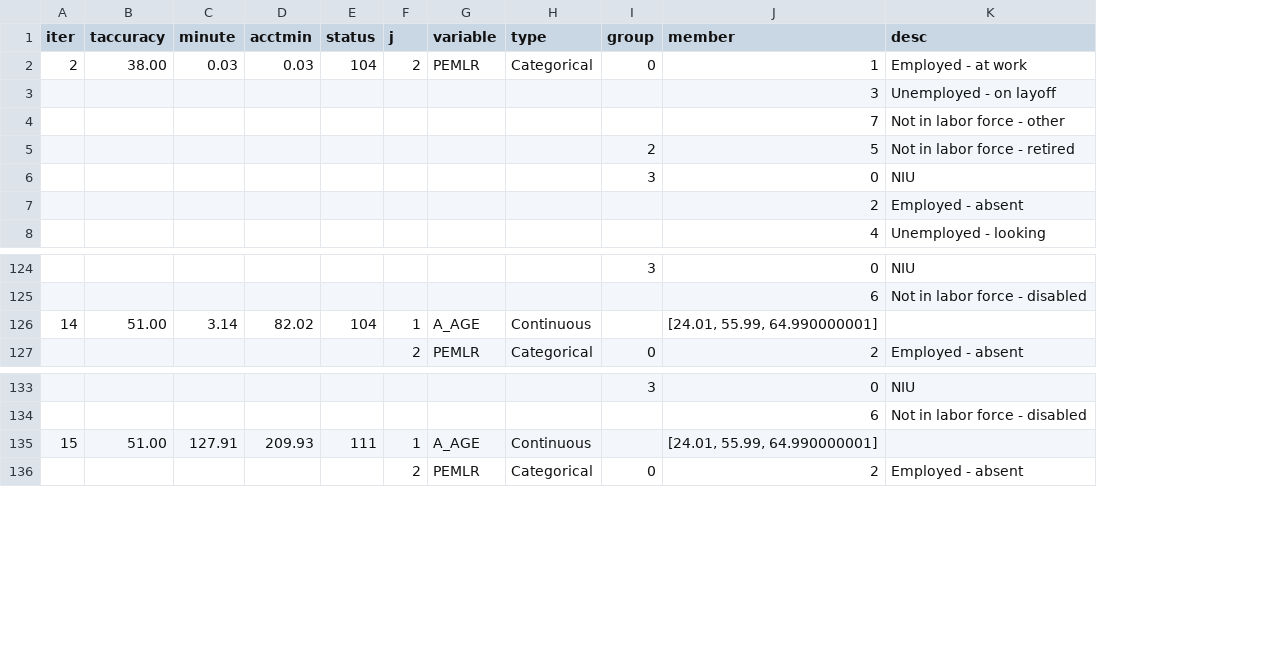
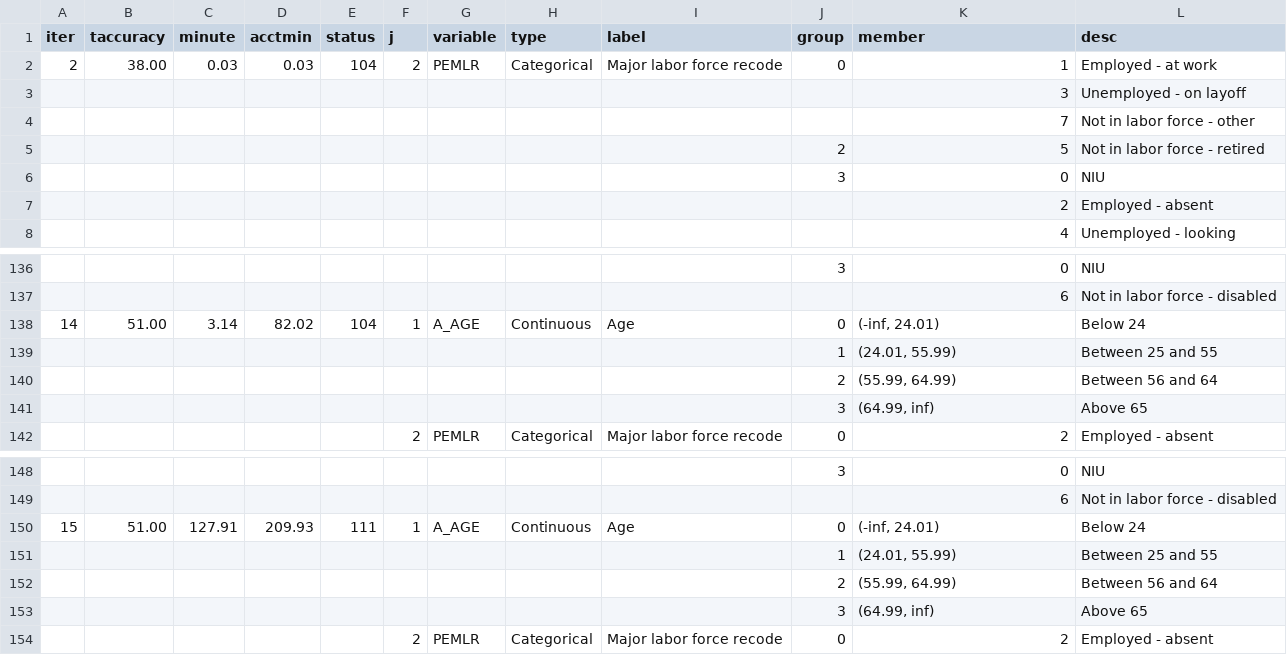
Before and after one commit to songkomkrit/phd, a CSV file: Outputs/Main/Box/seltrain20num3each20/75305-report-sel-nondup.csv, drawn as a sheet; only a part is shown, gaps mark what is left out; addresses are those after the commit; the diff covers the shown part only; the diff names each change by its address in the sheet, - before the commit and + after, or states it on an @@ line.

```diff
--- a/Outputs/Main/Box/seltrain20num3each20/75305-report-sel-nondup.csv
+++ b/Outputs/Main/Box/seltrain20num3each20/75305-report-sel-nondup.csv
+column I (label), row 2: Major labor force recode; row 138: Age; row 142: Major labor force recode; row 150: Age; row 154: Major labor force recode
-J138 (group): (empty)
+J138 (group): 0
-K138 (member): [24.01, 55.99, 64.990000001]
+K138 (member): (-inf, 24.01)
-L138 (desc): (empty)
+L138 (desc): Below 24
+row 139:  |  |  |  |  |  |  |  |  | 1 | (24.01, 55.99) | Between 25 and 55
+row 140:  |  |  |  |  |  |  |  |  | 2 | (55.99, 64.99) | Between 56 and 64
+row 141:  |  |  |  |  |  |  |  |  | 3 | (64.99, inf) | Above 65
-J150 (group): (empty)
+J150 (group): 0
-K150 (member): [24.01, 55.99, 64.990000001]
+K150 (member): (-inf, 24.01)
-L150 (desc): (empty)
+L150 (desc): Below 24
+row 151:  |  |  |  |  |  |  |  |  | 1 | (24.01, 55.99) | Between 25 and 55
+row 152:  |  |  |  |  |  |  |  |  | 2 | (55.99, 64.99) | Between 56 and 64
+row 153:  |  |  |  |  |  |  |  |  | 3 | (64.99, inf) | Above 65
```
Also changed, not shown: 12 added rows and 12 edited cells elsewhere in this file, Outputs/Main/Box/seltrain20num3each20/75305-report-reg-dup.csv, Outputs/Main/Box/seltrain20num3each20/75305-report-reg-nondup.csv, 14 other files.
